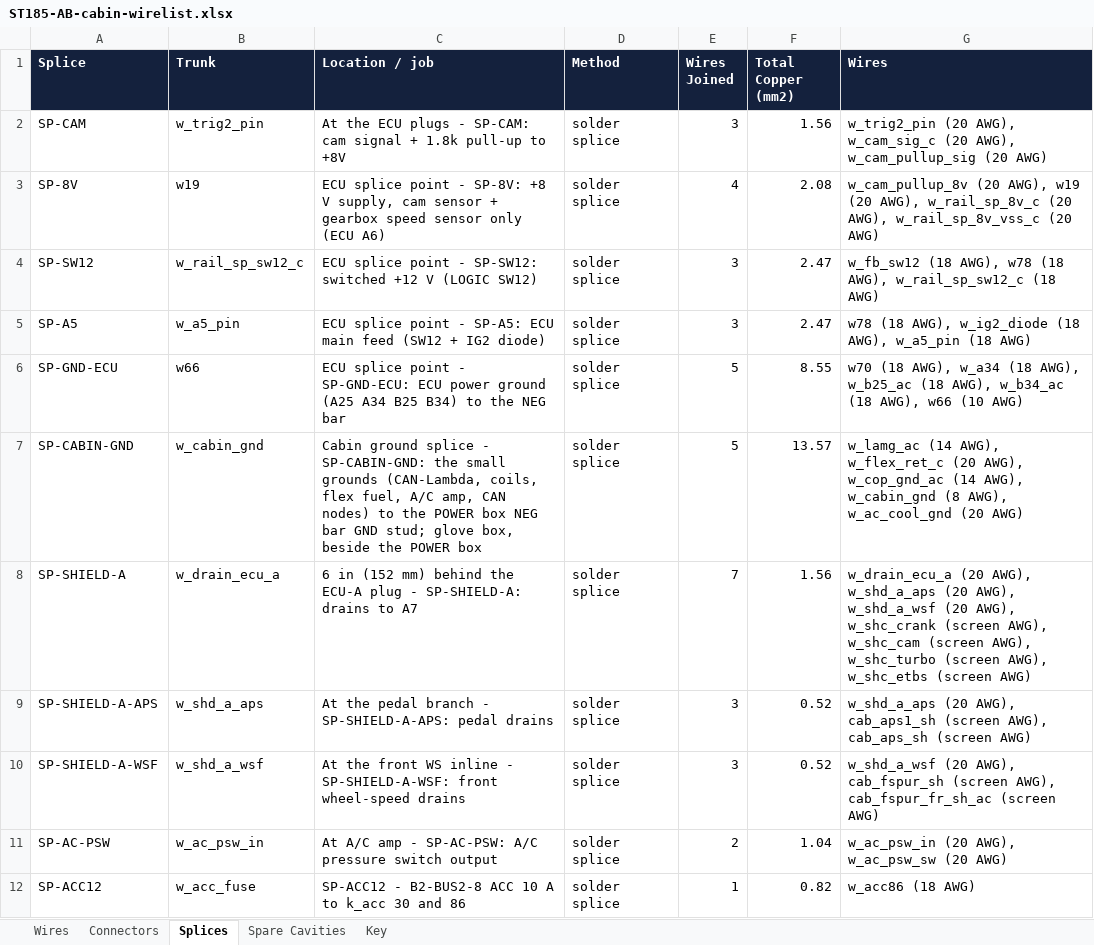
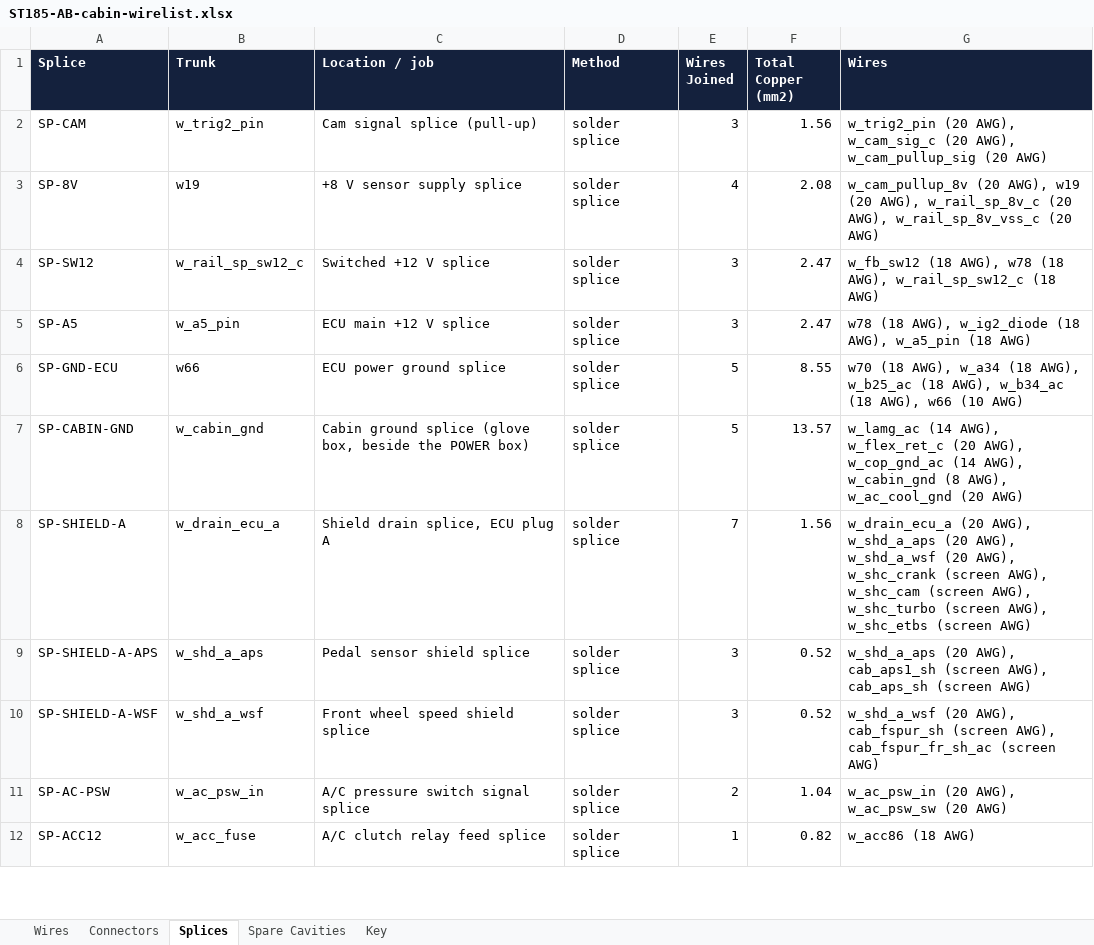
Before and after one commit to living-relation/st185-link-ecu-config, an Excel workbook: docs/harness/wirelists/ST185-AB-cabin-wirelist.xlsx, sheet Splices, drawn as a sheet; only a part is shown; values as stored, in another font and other column widths than the file's, no borders; the diff covers the shown part only; the diff names each change by its address in the sheet, - before the commit and + after, or states it on an @@ line.

```diff
--- a/docs/harness/wirelists/ST185-AB-cabin-wirelist.xlsx (sheet Splices)
+++ b/docs/harness/wirelists/ST185-AB-cabin-wirelist.xlsx (sheet Splices)
-C2 (Location / job): At the ECU plugs - SP-CAM: cam signal + 1.8k pull-up to +8V
+C2 (Location / job): Cam signal splice (pull-up)
-C3 (Location / job): ECU splice point - SP-8V: +8 V supply, cam sensor + gearbox speed sensor only (ECU A6)
+C3 (Location / job): +8 V sensor supply splice
-C4 (Location / job): ECU splice point - SP-SW12: switched +12 V (LOGIC SW12)
+C4 (Location / job): Switched +12 V splice
-C5 (Location / job): ECU splice point - SP-A5: ECU main feed (SW12 + IG2 diode)
+C5 (Location / job): ECU main +12 V splice
-C6 (Location / job): ECU splice point - SP-GND-ECU: ECU power ground (A25 A34 B25 B34) to the NEG bar
+C6 (Location / job): ECU power ground splice
-C7 (Location / job): …ground splice - SP-CABIN-GND: the small grounds (CAN-Lambda, coils, flex fuel, A/C amp, CAN nodes) to the POWER box NEG bar GND stud; glove box, beside the POWER box
+C7 (Location / job): …ground splice (glove box, beside the POWER box)
-C8 (Location / job): 6 in (152 mm) behind the ECU-A plug - SP-SHIELD-A: drains to A7
+C8 (Location / job): Shield drain splice, ECU plug A
-C9 (Location / job): At the pedal branch - SP-SHIELD-A-APS: pedal drains
+C9 (Location / job): Pedal sensor shield splice
-C10 (Location / job): At the front WS inline - SP-SHIELD-A-WSF: front wheel-speed drains
+C10 (Location / job): Front wheel speed shield splice
-C11 (Location / job): At A/C amp - SP-AC-PSW: A/C pressure switch output
+C11 (Location / job): A/C pressure switch signal splice
-C12 (Location / job): SP-ACC12 - B2-BUS2-8 ACC 10 A to k_acc 30 and 86
+C12 (Location / job): A/C clutch relay feed splice
```
Also changed, not shown: 10 edited cells elsewhere in this sheet, sheet Wires, sheet Connectors, sheet Key, docs/harness/wirelists/ST185-AntiTheft-wirelist.xlsx, docs/harness/wirelists/ST185-CabinPower-wirelist.xlsx, 31 other files.
